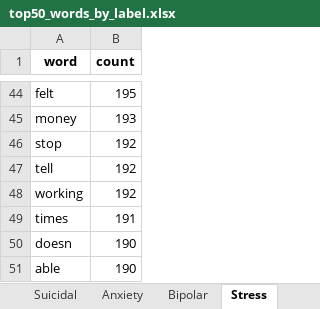
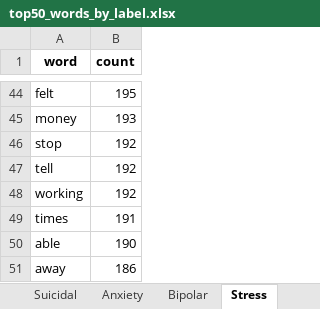
Before and after one commit to prakashy003/MindScope-AI, an Excel workbook: reports/EDA/top50_words_by_label.xlsx, sheet Stress, drawn as a sheet; only a part is shown, gaps mark what is left out; values as stored, in another font and other column widths than the file's, no borders; removed rows and columns are numbered as before the commit, all else as after; the diff names each change by its address in the sheet, - before the commit and + after, or states it on an @@ line.

```diff
--- a/reports/EDA/top50_words_by_label.xlsx (sheet Stress)
+++ b/reports/EDA/top50_words_by_label.xlsx (sheet Stress)
-row 50: doesn | 190
+row 51: away | 186
```
Also changed, not shown: sheet Normal, sheet Suicidal, 20 other files.
